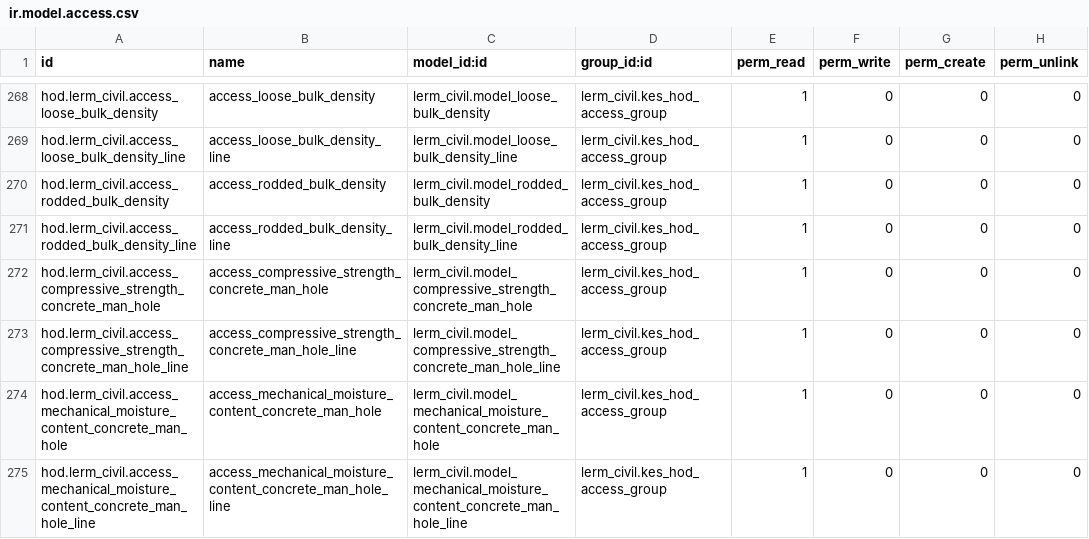
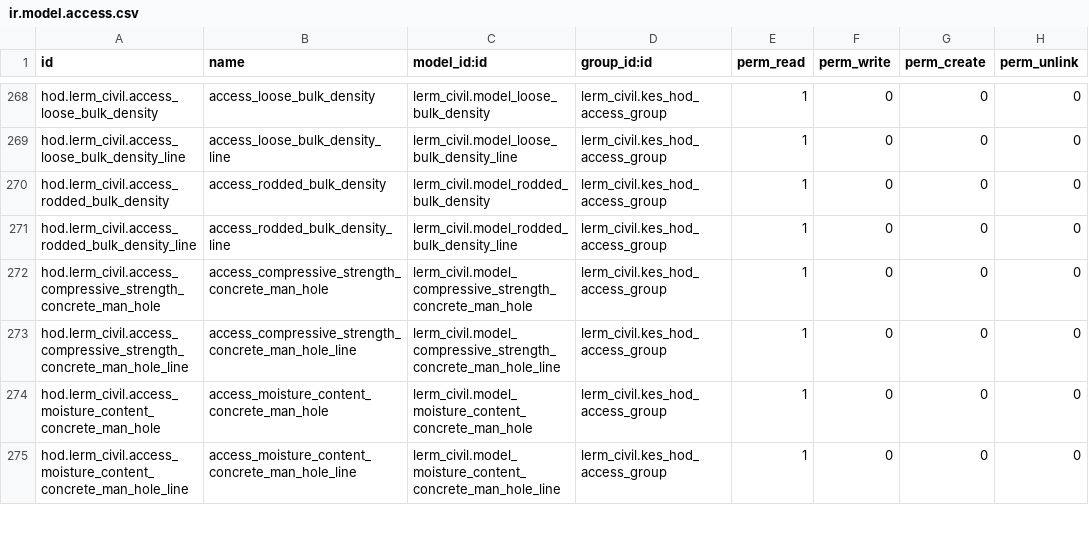
Before and after one commit to saif-esehat/lerm_civil, a CSV file: security/ir.model.access.csv, drawn as a sheet; only a part is shown, gaps mark what is left out; the diff covers the shown part only.

```diff
--- a/security/ir.model.access.csv
+++ b/security/ir.model.access.csv
@@ -273,3 +273,3 @@ hod.lerm_civil.access_compressive_strength_concrete_man_hole,access_compressive_
 hod.lerm_civil.access_compressive_strength_concrete_man_hole_line,access_compressive_strength_concrete_man_hole_line,lerm_civil.model_compressive_strength_concrete_man_hole_line,lerm_civil.kes_hod_access_group,1,0,0,0
-hod.lerm_civil.access_mechanical_moisture_content_concrete_man_hole,access_mechanical_moisture_content_concrete_man_hole,lerm_civil.model_mechanical_moisture_content_concrete_man_hole,lerm_civil.kes_hod_access_group,1,0,0,0
-hod.lerm_civil.access_mechanical_moisture_content_concrete_man_hole_line,access_mechanical_moisture_content_concrete_man_hole_line,lerm_civil.model_mechanical_moisture_content_concrete_man_hole_line,lerm_civil.kes_hod_access_group,1,0,0,0
+hod.lerm_civil.access_moisture_content_concrete_man_hole,access_moisture_content_concrete_man_hole,lerm_civil.model_moisture_content_concrete_man_hole,lerm_civil.kes_hod_access_group,1,0,0,0
+hod.lerm_civil.access_moisture_content_concrete_man_hole_line,access_moisture_content_concrete_man_hole_line,lerm_civil.model_moisture_content_concrete_man_hole_line,lerm_civil.kes_hod_access_group,1,0,0,0
```
Also changed, not shown: 66 edited cells elsewhere in this file, 10 other files.
